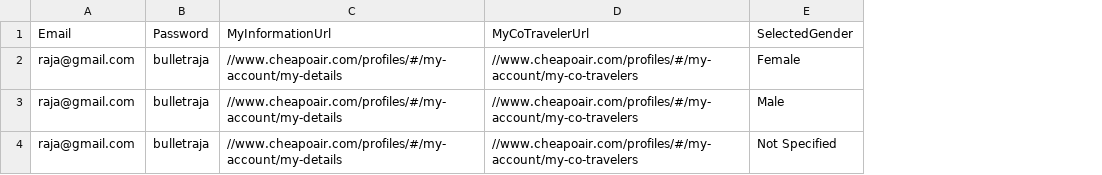
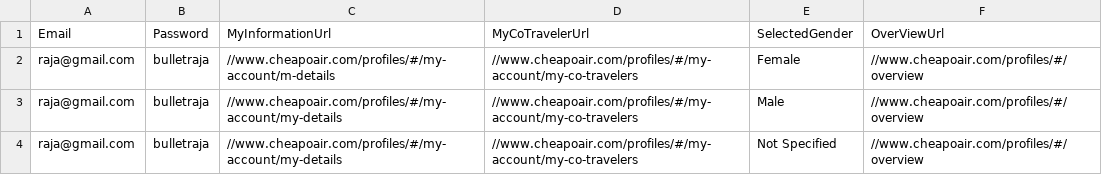
Before and after one commit to vishalsharma083/Fareportal.UserProfile.Web.UI.Tests, a CSV file: AppData/verifyGenderAgainstTitle.csv, drawn as a sheet; the diff names each change by its address in the sheet, - before the commit and + after, or states it on an @@ line.

```diff
--- a/AppData/verifyGenderAgainstTitle.csv
+++ b/AppData/verifyGenderAgainstTitle.csv
+column F (OverViewUrl), rows 2-4: all //www.cheapoair.com/profiles/#/overview
-C2 (MyInformationUrl): //www.cheapoair.com/profiles/#/my-account/my-details
+C2 (MyInformationUrl): //www.cheapoair.com/profiles/#/my-account/m-details
```
Also changed, not shown: verifyGenderAgainstTitle.csv, 1 other file.
